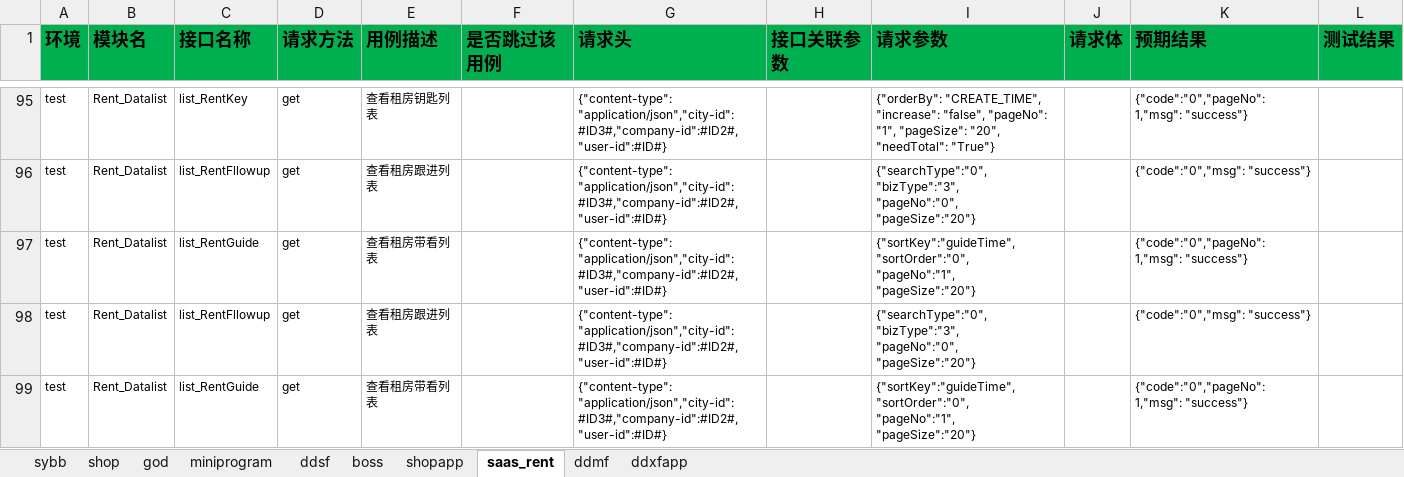
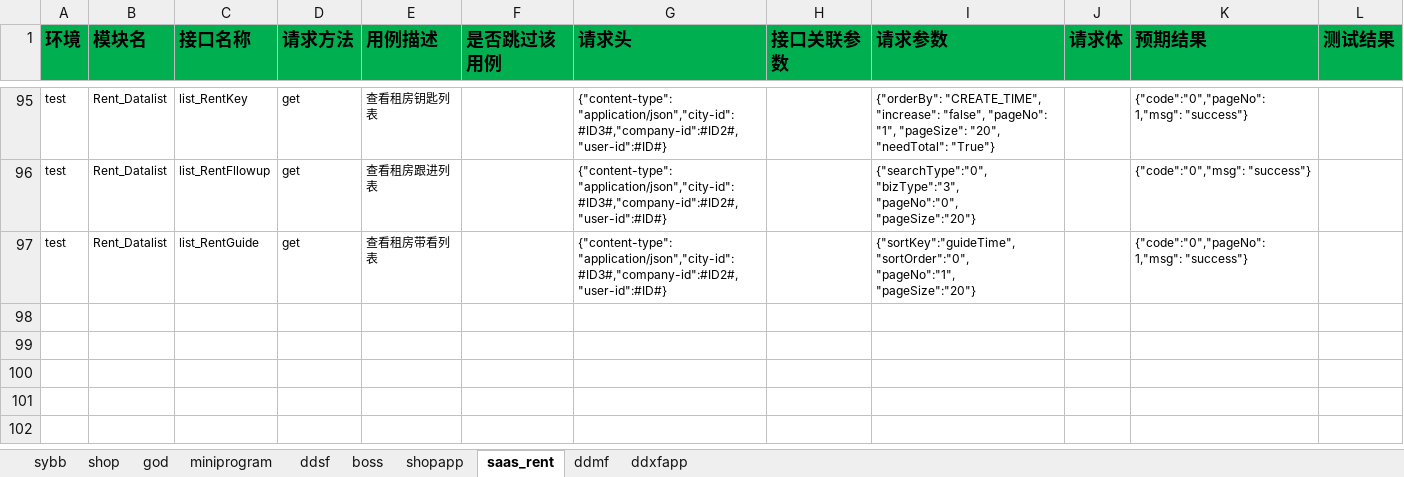
Before and after one commit to zhangdalao/Online-Inspection-New, an Excel workbook: data/FDD接口测试用例.xlsx, sheet saas_rent, drawn as a sheet; only a part is shown, gaps mark what is left out; values as stored, in another font and other column widths than the file's, no borders; ↵ is a line break in a cell; the diff names each change by its address in the sheet, - before the commit and + after, or states it on an @@ line.

```diff
--- a/data/FDD接口测试用例.xlsx (sheet saas_rent)
+++ b/data/FDD接口测试用例.xlsx (sheet saas_rent)
-row 98: test | Rent_Datalist | list_RentFllowup | get | 查看租房跟进列表 |  | {"content-type": "application/json","city-id":#ID3#,"company-id":#ID2#,"user-id":#ID#} |  | {"searchType":"0", ↵ "bizType":"3", ↵ "pageNo":"0", ↵ "pageSize":"20"} |  | {"code":"0","msg": "success"}
-row 99: test | Rent_Datalist | list_RentGuide | get | 查看租房带看列表 |  | {"content-type": "application/json","city-id":#ID3#,"company-id":#ID2#,"user-id":#ID#} |  | {"sortKey":"guideTime", ↵ "sortOrder":"0", ↵ "pageNo":"1", ↵ "pageSize":"20"} |  | {"code":"0","pageNo": 1,"msg": "success"}
```
Also changed, not shown: sheet ddsf, 2 other files.
